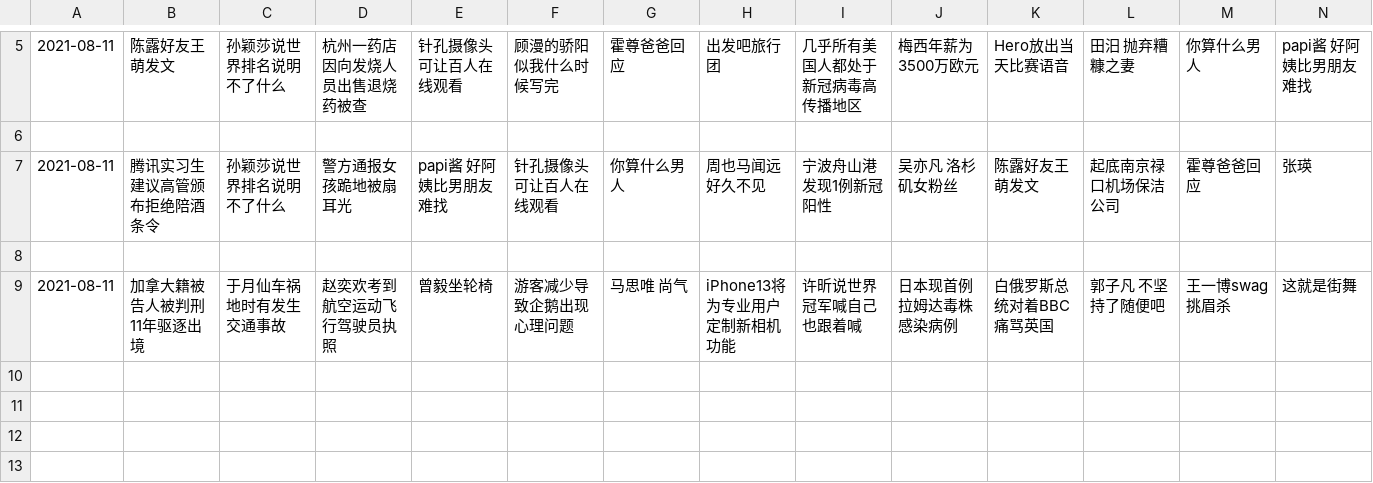
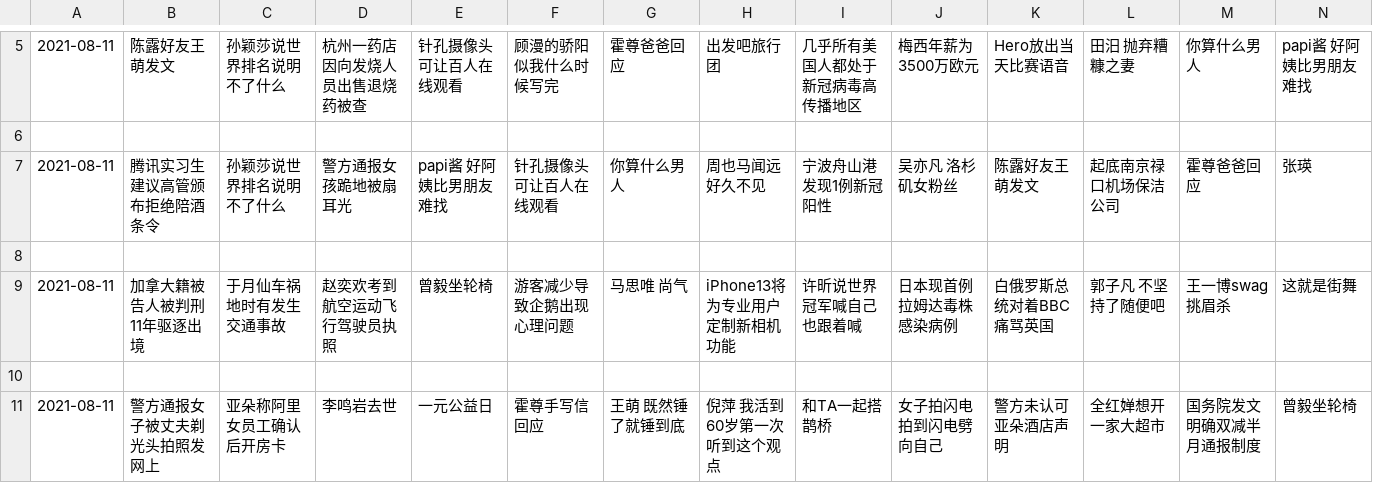
Before and after one commit to vmp65l3/weibo-hotrank, a CSV file: data/2021-08-11.csv, drawn as a sheet; only a part is shown, gaps mark what is left out; rows hold the shown columns only; the diff names each change by its address in the sheet, - before the commit and + after, or states it on an @@ line.

```diff
--- a/data/2021-08-11.csv
+++ b/data/2021-08-11.csv
+row 10: (empty)
+row 11: 2021-08-11 | 警方通报女子被丈夫剃光头拍照发网上 | 亚朵称阿里女员工确认后开房卡 | 李鸣岩去世 | 一元公益日 | 霍尊手写信回应 | 王萌 既然锤了就锤到底 | 倪萍 我活到60岁第一次听到这个观点 | 和TA一起搭鹊桥 | 女子拍闪电拍到闪电劈向自己 | 警方未认可亚朵酒店声明 | 全红婵想开一家大超市 | 国务院发文明确双减半月通报制度 | 曾毅坐轮椅
```
Also changed, not shown: 1 other file.
